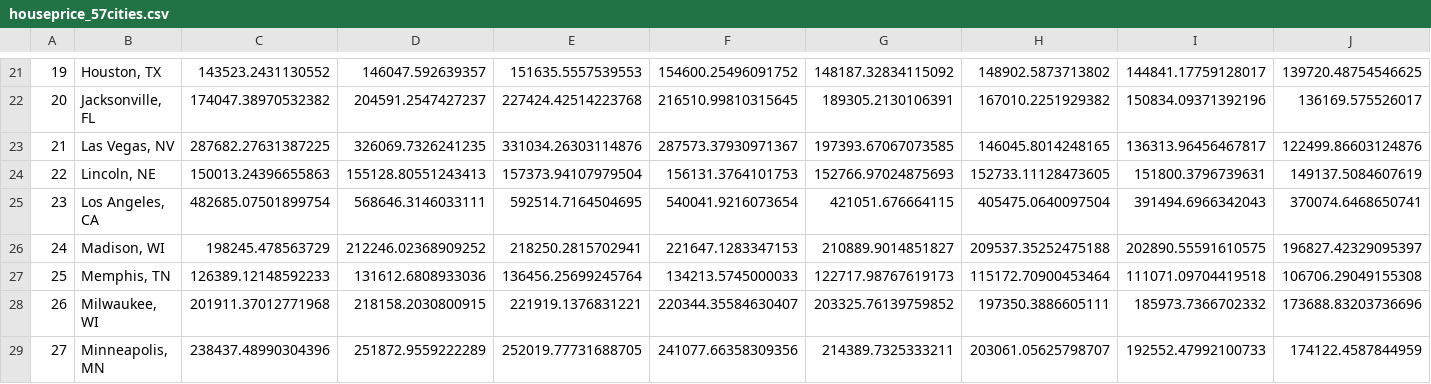
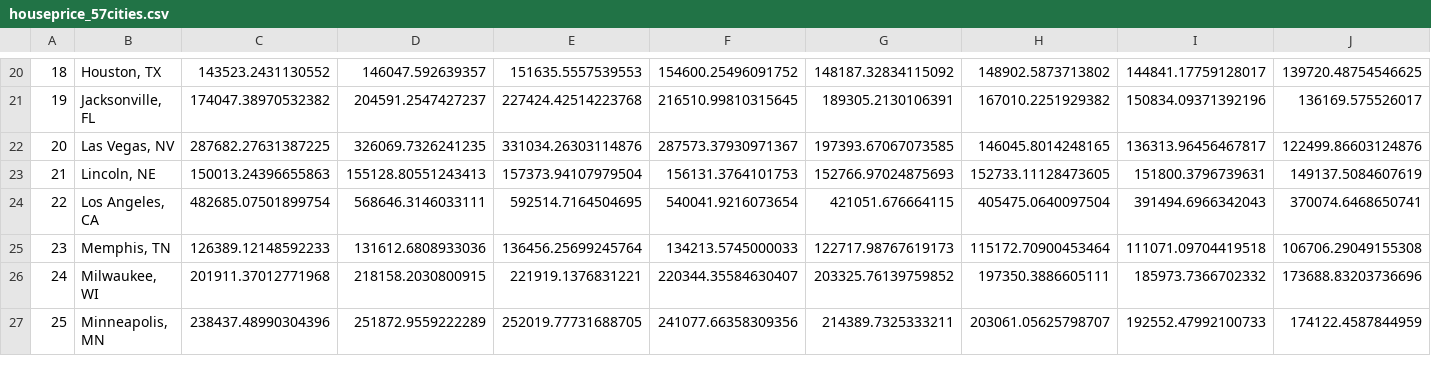
Before and after one commit to ArnavGupta22/PropertyPulse, a CSV file: djangoProject/djangoProject/data/houseprice_57cities.csv, drawn as a sheet; only a part is shown, gaps mark what is left out; rows hold the shown columns only; the diff covers the shown part only; the diff names each change by its address in the sheet, - before the commit and + after, or states it on an @@ line.

Commit message:
31 cities data

```diff
--- a/djangoProject/djangoProject/data/houseprice_57cities.csv
+++ b/djangoProject/djangoProject/data/houseprice_57cities.csv
@@ column A renumbered from row 7 down @@
-row 26: 24 | Madison, WI | 198245.478563729 | 212246.02368909252 | 218250.2815702941 | 221647.1283347153 | 210889.9014851827 | 209537.35252475188 | 202890.55591610575 | 196827.42329095397
```
Also changed, not shown: 8 removed rows elsewhere in this file, djangoProject/djangoProject/data/geomobility_57cities.csv, djangoProject/djangoProject/data/income_57cities.csv, 8 other files.
